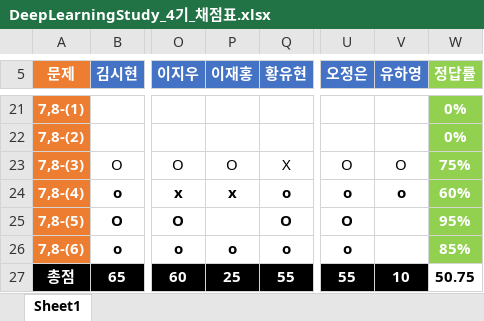
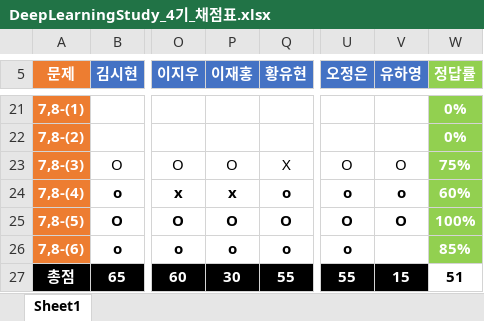
Before and after one commit to longBright/2022_DeepLearningStudy, an Excel workbook: 02_Test_Data/DeepLearningStudy_4기_채점표.xlsx, sheet Sheet1, drawn as a sheet; only a part is shown, gaps mark what is left out; values as stored, in another font and other column widths than the file's, no borders; the diff names each change by its address in the sheet, - before the commit and + after, or states it on an @@ line.

Commit message:
HJW

```diff
--- a/02_Test_Data/DeepLearningStudy_4기_채점표.xlsx (sheet Sheet1)
+++ b/02_Test_Data/DeepLearningStudy_4기_채점표.xlsx (sheet Sheet1)
-P25 (이재홍): (empty)
+P25 (이재홍): O
-V25 (유하영): (empty)
+V25 (유하영): O
-W25 (정답률): 95%
+W25 (정답률): 100%
-P27 (이재홍): 25
+P27 (이재홍): 30
-V27 (유하영): 10
+V27 (유하영): 15
-W27 (정답률): 50.75
+W27 (정답률): 51
```
